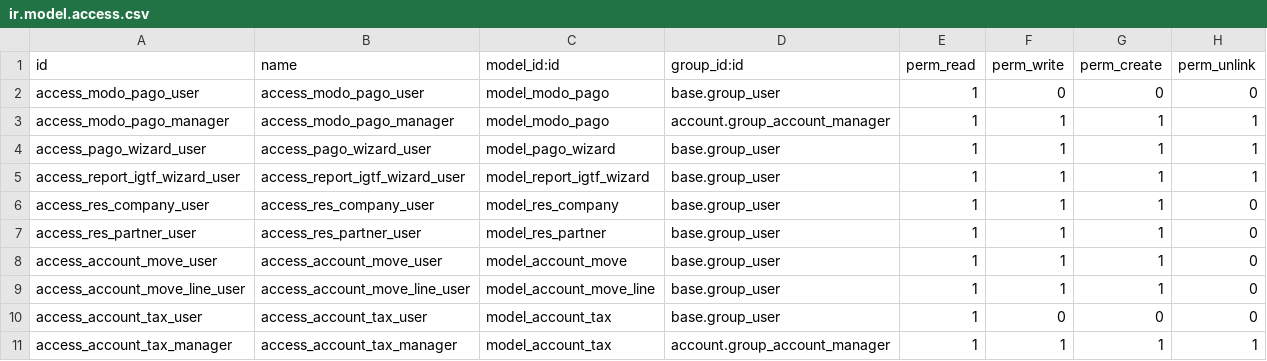
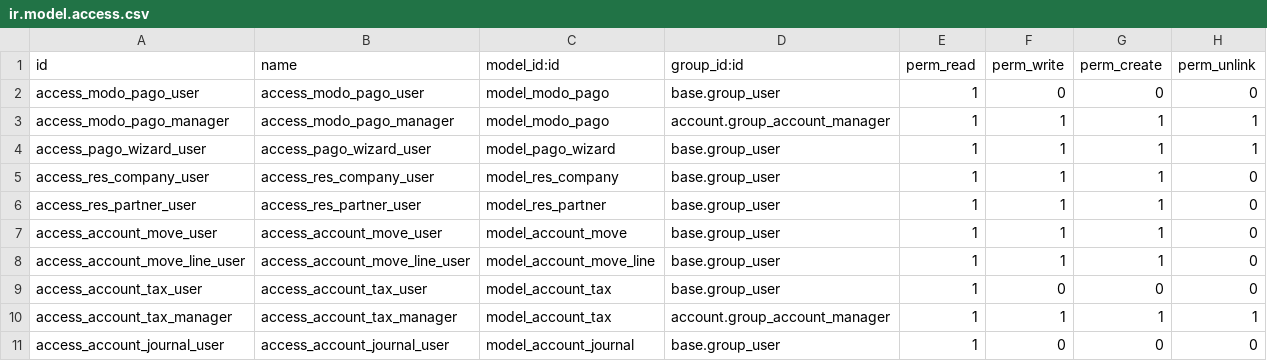
Before and after one commit to JDV-ALM/localizacion_base18, a CSV file: l10n_ve_base/security/ir.model.access.csv, drawn as a sheet; only a part is shown; the shorter side is filled out with more unchanged rows.

```diff
--- a/l10n_ve_base/security/ir.model.access.csv
+++ b/l10n_ve_base/security/ir.model.access.csv
@@ -4,3 +4,2 @@ access_modo_pago_manager,access_modo_pago_manager,model_modo_pago,account.group_
 access_pago_wizard_user,access_pago_wizard_user,model_pago_wizard,base.group_user,1,1,1,1
-access_report_igtf_wizard_user,access_report_igtf_wizard_user,model_report_igtf_wizard,base.group_user,1,1,1,1
 access_res_company_user,access_res_company_user,model_res_company,base.group_user,1,1,1,0
```
Also changed, not shown: 3 other files.
